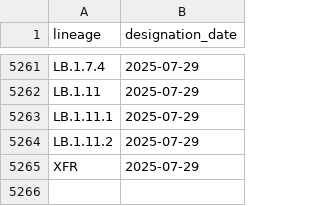
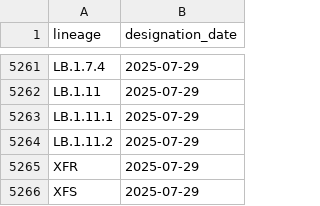
Before and after one commit to corneliusroemer/pango-designation-dates, a CSV file: data/lineage_designation_date.csv, drawn as a sheet; only a part is shown, gaps mark what is left out; the diff names each change by its address in the sheet, - before the commit and + after, or states it on an @@ line.

```diff
--- a/data/lineage_designation_date.csv
+++ b/data/lineage_designation_date.csv
+row 5266: XFS | 2025-07-29
```
Also changed, not shown: 1 other file.
